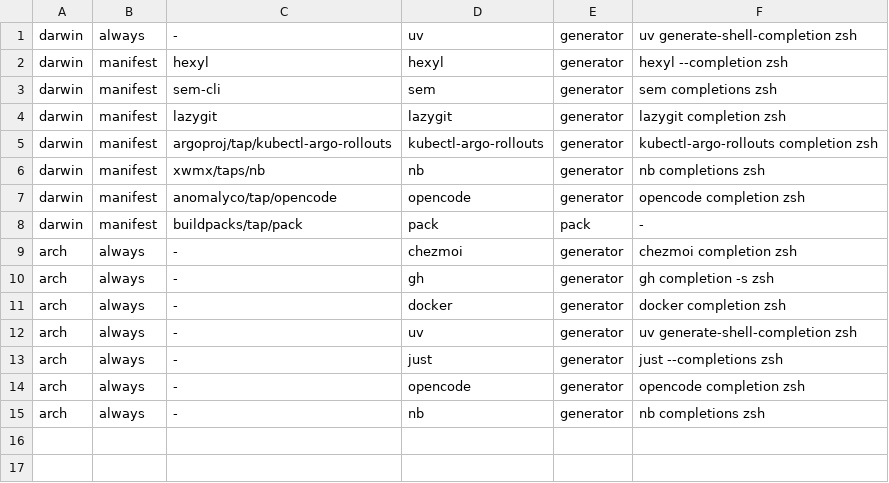
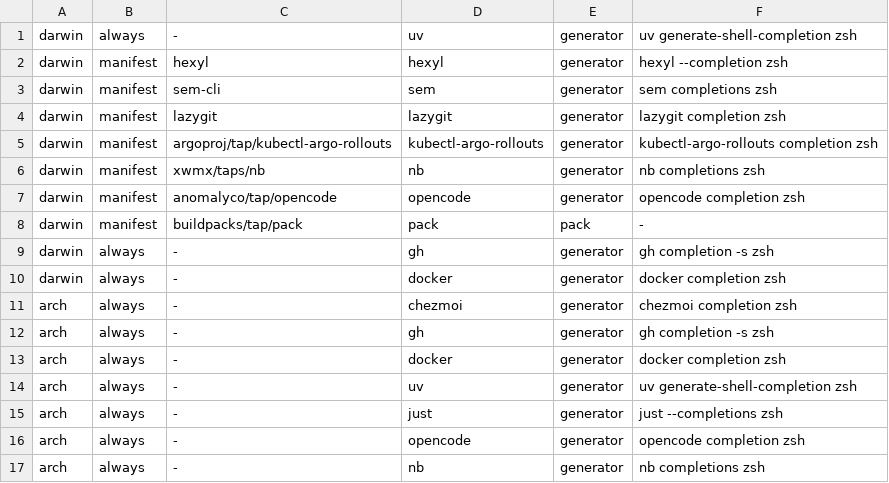
Before and after one commit to fabioluciano/dotfiles, a TSV file: private_dot_config/zsh/completion-generators.tsv, drawn as a sheet; the diff names each change by its address in the sheet, - before the commit and + after, or states it on an @@ line.

```diff
--- a/private_dot_config/zsh/completion-generators.tsv
+++ b/private_dot_config/zsh/completion-generators.tsv
+row 9: darwin | always | - | gh | generator | gh completion -s zsh
+row 10: darwin | always | - | docker | generator | docker completion zsh
```
Also changed, not shown: 30 other files.
